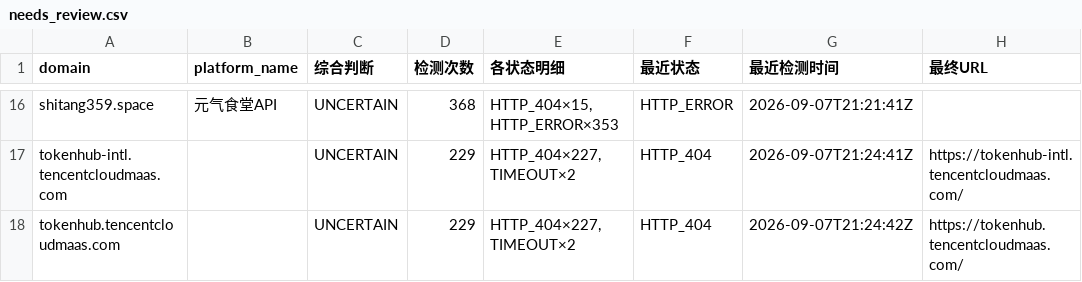
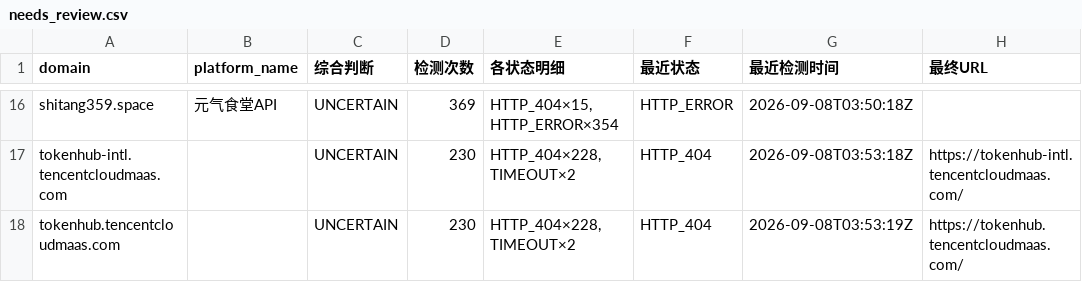
Before and after one commit to BaojuanWang/LLM-APIgateways-monitor, a CSV file: results/needs_review.csv, drawn as a sheet; only a part is shown, gaps mark what is left out; the diff covers the shown part only; the diff names each change by its address in the sheet, - before the commit and + after, or states it on an @@ line.

```diff
--- a/results/needs_review.csv
+++ b/results/needs_review.csv
-D16 (检测次数): 368
+D16 (检测次数): 369
-E16 (各状态明细): HTTP_404×15, HTTP_ERROR×353
+E16 (各状态明细): HTTP_404×15, HTTP_ERROR×354
-G16 (最近检测时间): 2026-09-07T21:21:41Z
+G16 (最近检测时间): 2026-09-08T03:50:18Z
-D17:D18 (检测次数): 229
+D17:D18 (检测次数): 230
-E17:E18 (各状态明细): HTTP_404×227, TIMEOUT×2
+E17:E18 (各状态明细): HTTP_404×228, TIMEOUT×2
-G17 (最近检测时间): 2026-09-07T21:24:41Z
+G17 (最近检测时间): 2026-09-08T03:53:18Z
-G18 (最近检测时间): 2026-09-07T21:24:42Z
+G18 (最近检测时间): 2026-09-08T03:53:19Z
```
Also changed, not shown: 42 edited cells elsewhere in this file, results/current_needs_review.csv, results/current_status.csv, 3 other files.
